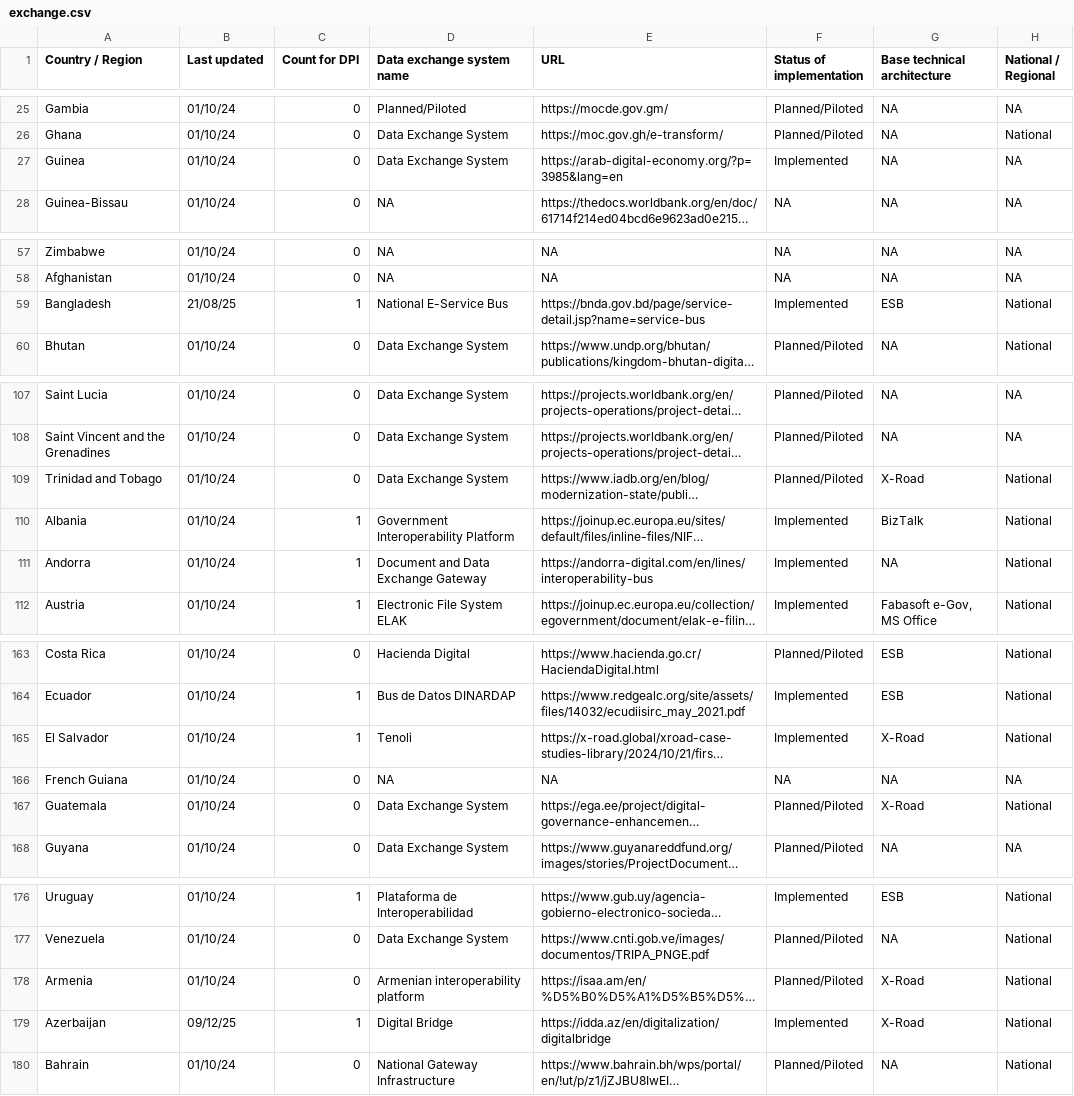
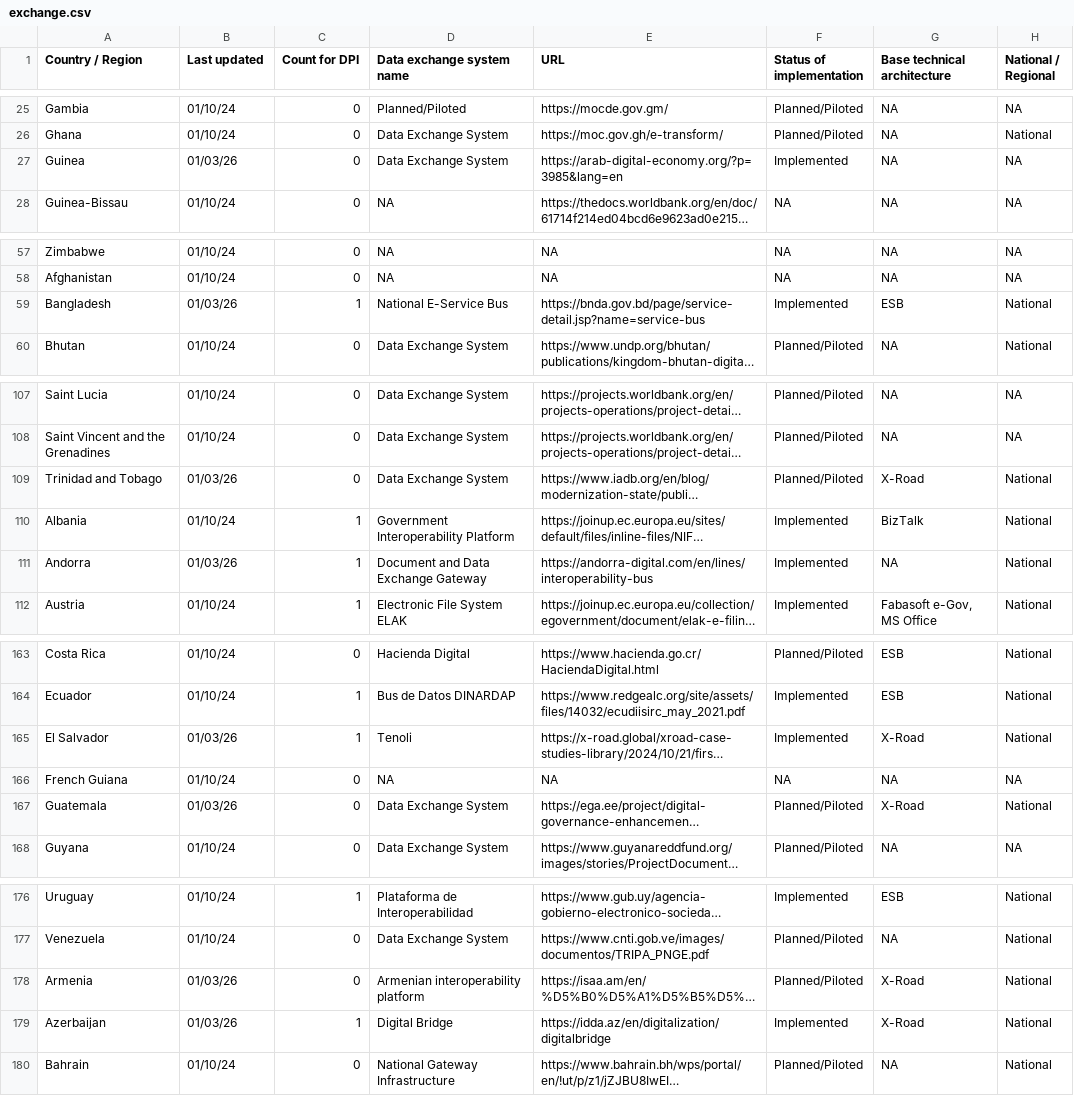
Before and after one commit to olizilla/digital-public-infra-map, a CSV file: public/data/latest/exchange.csv, drawn as a sheet; only a part is shown, gaps mark what is left out; long unchanged cells end in …; the diff covers the shown part only; the diff names each change by its address in the sheet, - before the commit and + after, or states it on an @@ line.

```diff
--- a/public/data/latest/exchange.csv
+++ b/public/data/latest/exchange.csv
-B27 (Last updated): 01/10/24
+B27 (Last updated): 01/03/26
-B59 (Last updated): 21/08/25
+B59 (Last updated): 01/03/26
-B109 (Last updated): 01/10/24
+B109 (Last updated): 01/03/26
-B111 (Last updated): 01/10/24
+B111 (Last updated): 01/03/26
-B165 (Last updated): 01/10/24
+B165 (Last updated): 01/03/26
-B167 (Last updated): 01/10/24
+B167 (Last updated): 01/03/26
-B178 (Last updated): 01/10/24
+B178 (Last updated): 01/03/26
-B179 (Last updated): 09/12/25
+B179 (Last updated): 01/03/26
```
Also changed, not shown: 10 edited cells elsewhere in this file.
